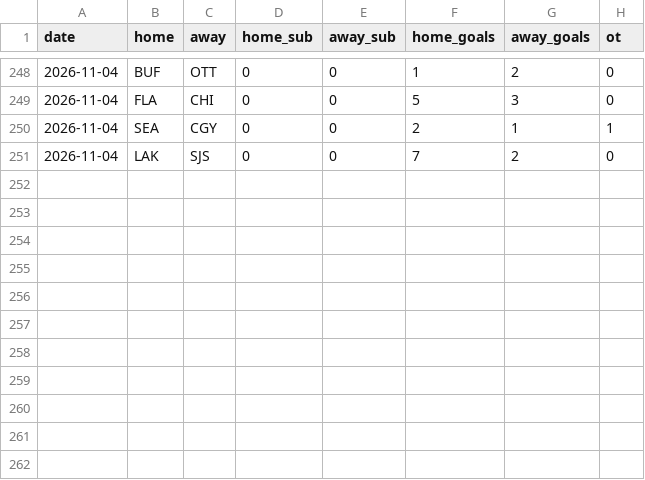
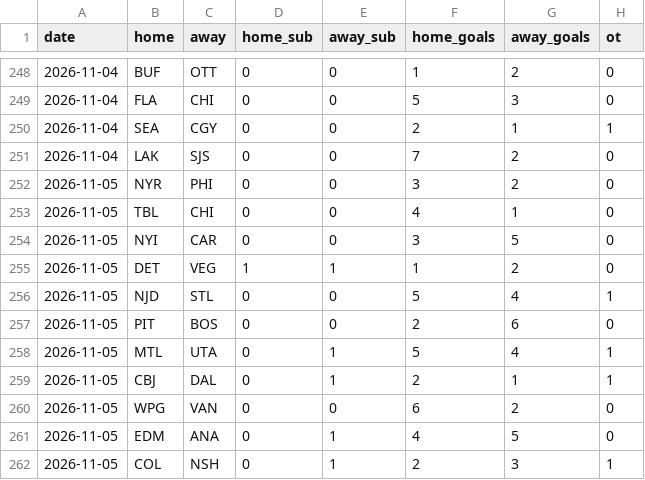
Before and after one commit to fpierreqc/FredsNHLPredict, a CSV file: data/games_2026-27.csv, drawn as a sheet; only a part is shown, gaps mark what is left out; the diff names each change by its address in the sheet, - before the commit and + after, or states it on an @@ line.

```diff
--- a/data/games_2026-27.csv
+++ b/data/games_2026-27.csv
+row 252: 2026-11-05 | NYR | PHI | 0 | 0 | 3 | 2 | 0
+row 253: 2026-11-05 | TBL | CHI | 0 | 0 | 4 | 1 | 0
+row 254: 2026-11-05 | NYI | CAR | 0 | 0 | 3 | 5 | 0
+row 255: 2026-11-05 | DET | VEG | 1 | 1 | 1 | 2 | 0
+row 256: 2026-11-05 | NJD | STL | 0 | 0 | 5 | 4 | 1
+row 257: 2026-11-05 | PIT | BOS | 0 | 0 | 2 | 6 | 0
+row 258: 2026-11-05 | MTL | UTA | 0 | 1 | 5 | 4 | 1
+row 259: 2026-11-05 | CBJ | DAL | 0 | 1 | 2 | 1 | 1
+row 260: 2026-11-05 | WPG | VAN | 0 | 0 | 6 | 2 | 0
+row 261: 2026-11-05 | EDM | ANA | 0 | 1 | 4 | 5 | 0
+row 262: 2026-11-05 | COL | NSH | 0 | 1 | 2 | 3 | 1
```
Also changed, not shown: 2 other files.
